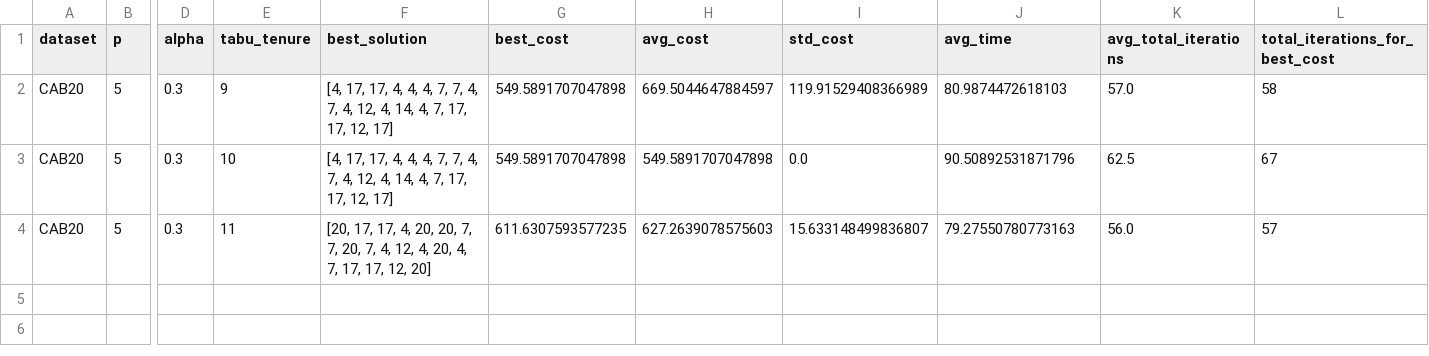
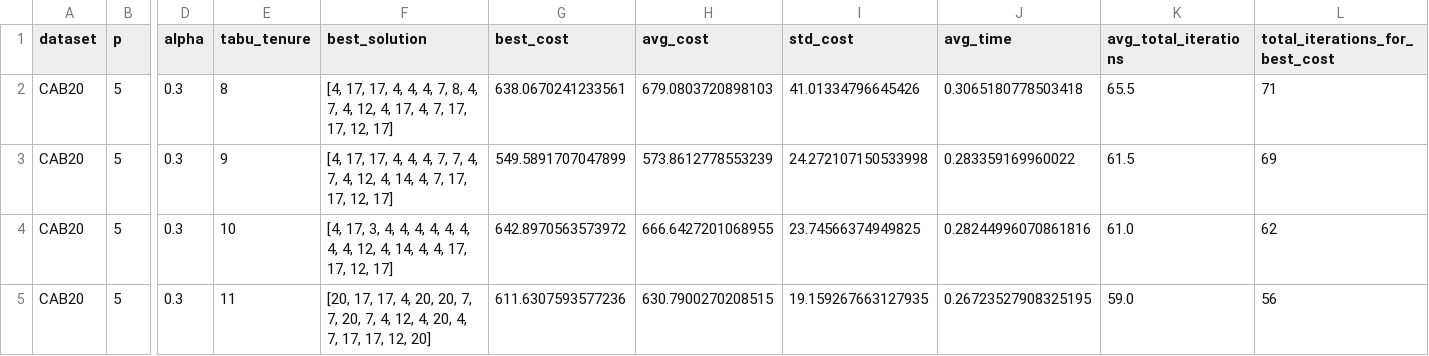
Before and after one commit to Sarthak-Vishnu/CSApHLP-using-TS-and-SA, a CSV file: CW1/results/tabu_CAB20_p5_results.csv, drawn as a sheet; only a part is shown, gaps mark what is left out; addresses are those after the commit; rows hold the shown columns only; the diff names each change by its address in the sheet, - before the commit and + after, or states it on an @@ line.

```diff
--- a/CW1/results/tabu_CAB20_p5_results.csv
+++ b/CW1/results/tabu_CAB20_p5_results.csv
+row 2: CAB20 | 5 | 0.3 | 8 | [4, 17, 17, 4, 4, 4, 7, 8, 4, 7, 4, 12, 4, 17, 4, 7, 17, 17, 12, 17] | 638.0670241233561 | 679.0803720898103 | 41.01334796645426 | 0.3065180778503418 | 65.5 | 71
-G3 (best_cost): 549.5891707047898
+G3 (best_cost): 549.5891707047899
-H3 (avg_cost): 669.5044647884597
+H3 (avg_cost): 573.8612778553239
-I3 (std_cost): 119.91529408366989
+I3 (std_cost): 24.272107150533998
-J3 (avg_time): 80.9874472618103
+J3 (avg_time): 0.283359169960022
-K3 (avg_total_iterations): 57.0
+K3 (avg_total_iterations): 61.5
-L3 (total_iterations_for_best_cost): 58
+L3 (total_iterations_for_best_cost): 69
-F4 (best_solution): [4, 17, 17, 4, 4, 4, 7, 7, 4, 7, 4, 12, 4, 14, 4, 7, 17, 17,…
+F4 (best_solution): [4, 17, 3, 4, 4, 4, 4, 4, 4, 4, 4, 12, 4, 14, 4, 4, 17, 17,…
-G4 (best_cost): 549.5891707047898
+G4 (best_cost): 642.8970563573972
-H4 (avg_cost): 549.5891707047898
+H4 (avg_cost): 666.6427201068955
-I4 (std_cost): 0.0
+I4 (std_cost): 23.74566374949825
-J4 (avg_time): 90.50892531871796
+J4 (avg_time): 0.28244996070861816
-K4 (avg_total_iterations): 62.5
+K4 (avg_total_iterations): 61.0
-L4 (total_iterations_for_best_cost): 67
+L4 (total_iterations_for_best_cost): 62
-G5 (best_cost): 611.6307593577235
+G5 (best_cost): 611.6307593577236
-H5 (avg_cost): 627.2639078575603
+H5 (avg_cost): 630.7900270208515
-I5 (std_cost): 15.633148499836807
+I5 (std_cost): 19.159267663127935
-J5 (avg_time): 79.27550780773163
+J5 (avg_time): 0.26723527908325195
-K5 (avg_total_iterations): 56.0
+K5 (avg_total_iterations): 59.0
-L5 (total_iterations_for_best_cost): 57
+L5 (total_iterations_for_best_cost): 56
```
Also changed, not shown: CW1/results/tabu_CAB10_p5_results.csv, CW1/results/tabu_CAB20_p3_results.csv, 12 other files.
